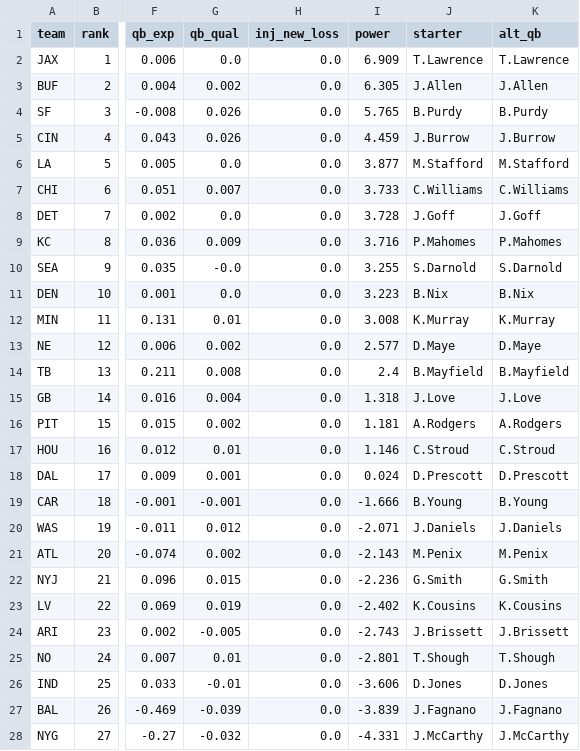
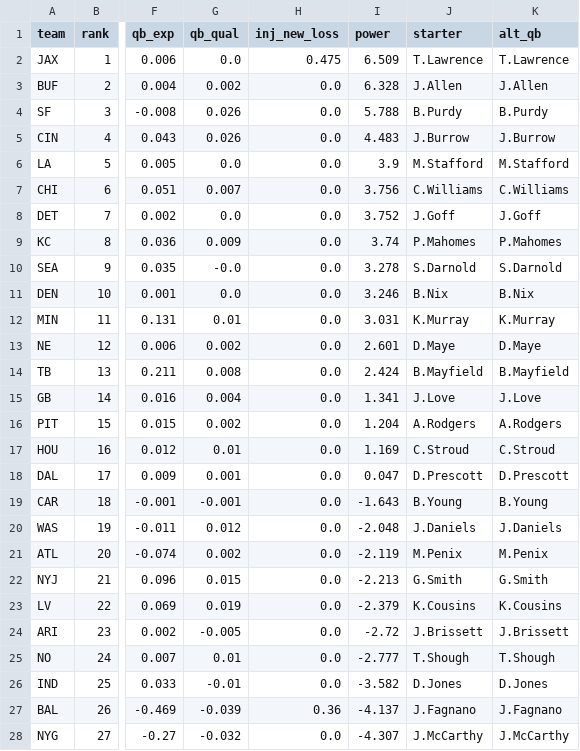
Before and after one commit to sethbergstein/cfb-power-rankings, a CSV file: nfl/site_data/power_2026_wk8.csv, drawn as a sheet; only a part is shown, gaps mark what is left out; the diff covers the shown part only; the diff names each change by its address in the sheet, - before the commit and + after, or states it on an @@ line.

```diff
--- a/nfl/site_data/power_2026_wk8.csv
+++ b/nfl/site_data/power_2026_wk8.csv
-H2 (inj_new_loss): 0.0
+H2 (inj_new_loss): 0.475
-I2 (power): 6.909
+I2 (power): 6.509
-I3 (power): 6.305
+I3 (power): 6.328
-I4 (power): 5.765
+I4 (power): 5.788
-I5 (power): 4.459
+I5 (power): 4.483
-I6 (power): 3.877
+I6 (power): 3.9
-I7 (power): 3.733
+I7 (power): 3.756
-I8 (power): 3.728
+I8 (power): 3.752
-I9 (power): 3.716
+I9 (power): 3.74
-I10 (power): 3.255
+I10 (power): 3.278
-I11 (power): 3.223
+I11 (power): 3.246
-I12 (power): 3.008
+I12 (power): 3.031
-I13 (power): 2.577
+I13 (power): 2.601
-I14 (power): 2.4
+I14 (power): 2.424
-I15 (power): 1.318
+I15 (power): 1.341
-I16 (power): 1.181
+I16 (power): 1.204
-I17 (power): 1.146
+I17 (power): 1.169
-I18 (power): 0.024
+I18 (power): 0.047
-I19 (power): -1.666
+I19 (power): -1.643
-I20 (power): -2.071
+I20 (power): -2.048
-I21 (power): -2.143
+I21 (power): -2.119
-I22 (power): -2.236
+I22 (power): -2.213
-I23 (power): -2.402
+I23 (power): -2.379
-I24 (power): -2.743
+I24 (power): -2.72
-I25 (power): -2.801
+I25 (power): -2.777
-I26 (power): -3.606
+I26 (power): -3.582
-H27 (inj_new_loss): 0.0
+H27 (inj_new_loss): 0.36
-I27 (power): -3.839
+I27 (power): -4.137
-I28 (power): -4.331
+I28 (power): -4.307
```
Also changed, not shown: 5 edited cells elsewhere in this file, output/bcpi_poll_2026_week10.csv, output/bcpi_power_2026_week10.csv, 31 other files.
